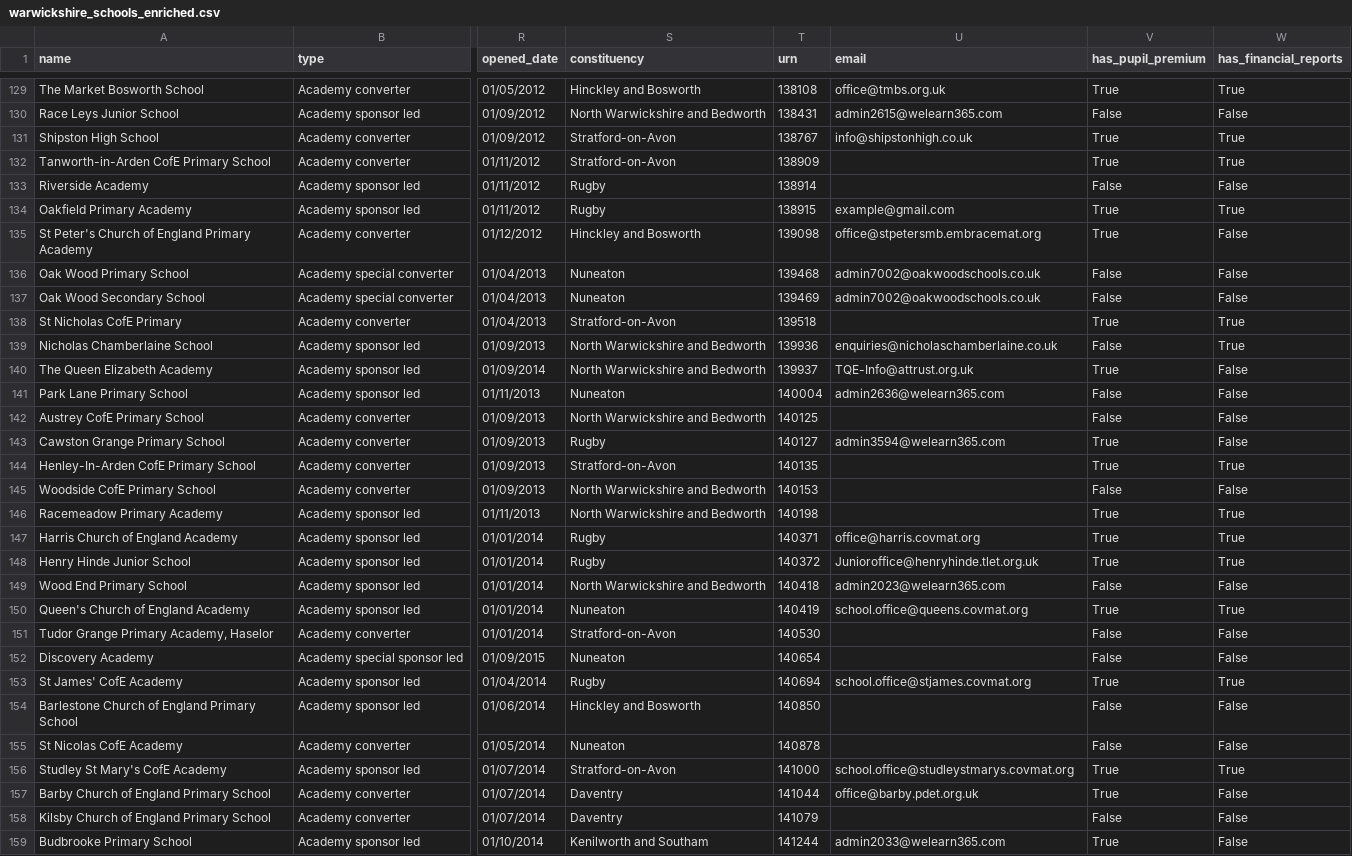
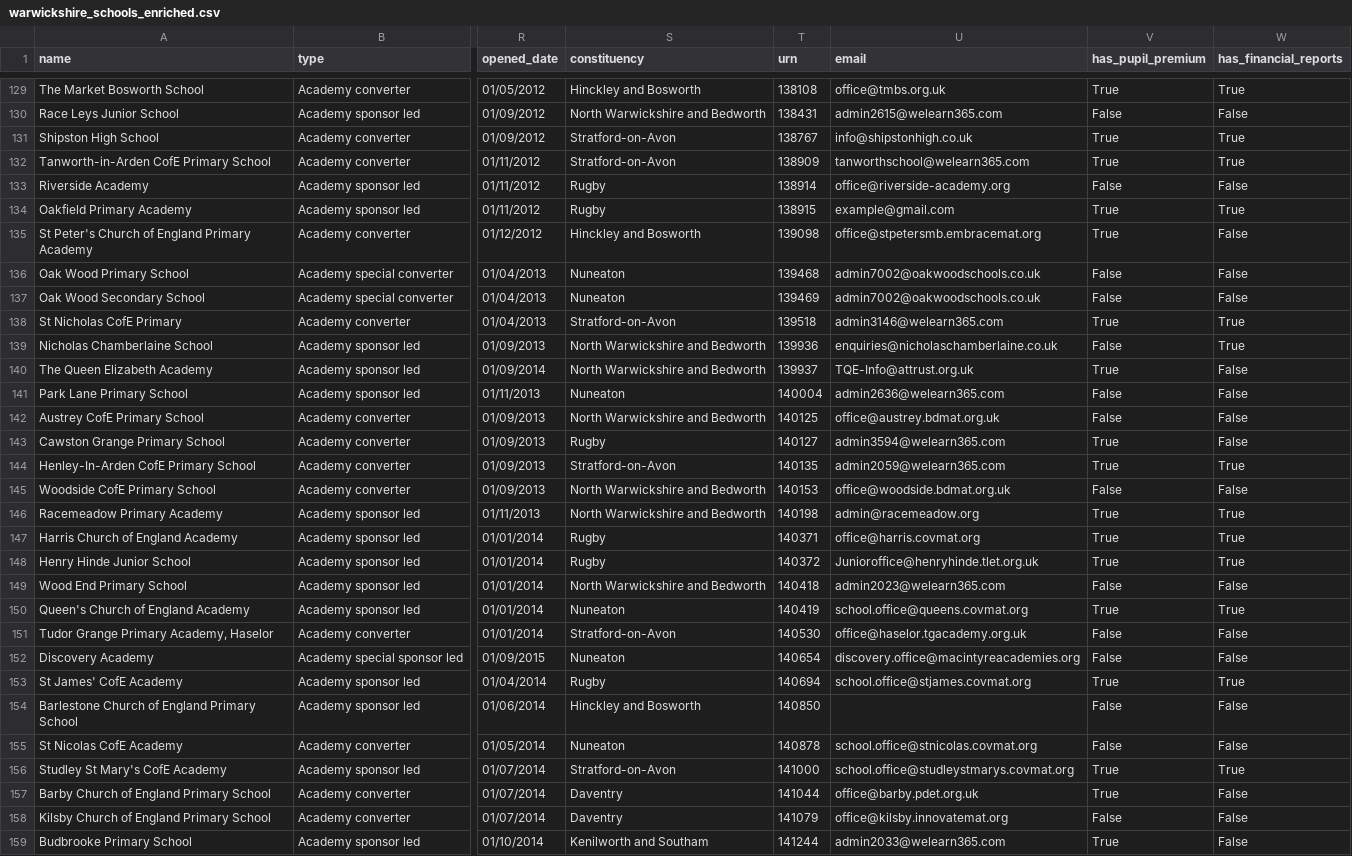
Before and after one commit to simonbullows/kosmos, a CSV file: data/warwickshire_schools_enriched.csv, drawn as a sheet; only a part is shown, gaps mark what is left out; the diff covers the shown part only; the diff names each change by its address in the sheet, - before the commit and + after, or states it on an @@ line.

```diff
--- a/data/warwickshire_schools_enriched.csv
+++ b/data/warwickshire_schools_enriched.csv
-U132 (email): (empty)
+U132 (email): tanworthschool@welearn365.com
-U133 (email): (empty)
+U133 (email): office@riverside-academy.org
-U138 (email): (empty)
+U138 (email): admin3146@welearn365.com
-U142 (email): (empty)
+U142 (email): office@austrey.bdmat.org.uk
-U144 (email): (empty)
+U144 (email): admin2059@welearn365.com
-U145 (email): (empty)
+U145 (email): office@woodside.bdmat.org.uk
-U146 (email): (empty)
+U146 (email): admin@racemeadow.org
-U151 (email): (empty)
+U151 (email): office@haselor.tgacademy.org.uk
-U152 (email): (empty)
+U152 (email): discovery.office@macintyreacademies.org
-U155 (email): (empty)
+U155 (email): school.office@stnicolas.covmat.org
-U158 (email): (empty)
+U158 (email): office@kilsby.innovatemat.org
```
Also changed, not shown: 14 edited cells elsewhere in this file.
